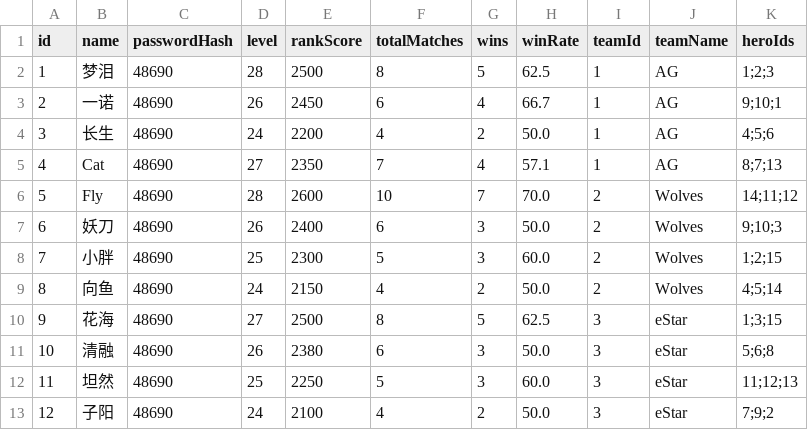
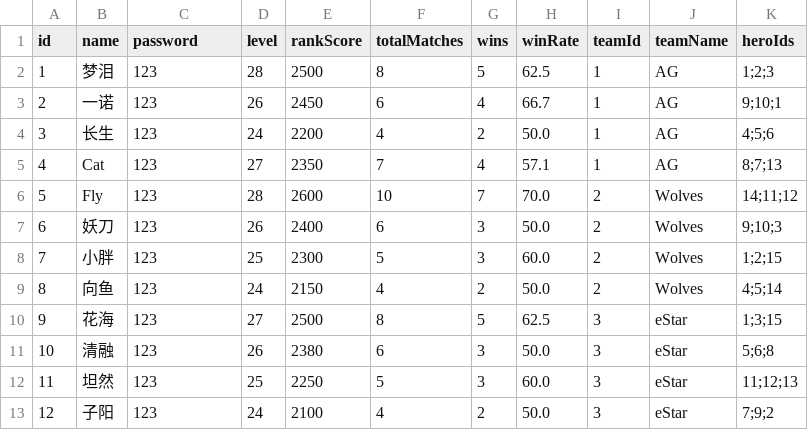
Before and after one commit to max-sloan/HonorOfKingsIMS, a CSV file: data/players.csv, drawn as a sheet.

```diff
--- a/data/players.csv
+++ b/data/players.csv
@@ -1,13 +1,13 @@
-id,name,passwordHash,level,rankScore,totalMatches,wins,winRate,teamId,teamName,heroIds
-1,梦泪,48690,28,2500,8,5,62.5,1,AG,1;2;3
-2,一诺,48690,26,2450,6,4,66.7,1,AG,9;10;1
-3,长生,48690,24,2200,4,2,50.0,1,AG,4;5;6
-4,Cat,48690,27,2350,7,4,57.1,1,AG,8;7;13
-5,Fly,48690,28,2600,10,7,70.0,2,Wolves,14;11;12
-6,妖刀,48690,26,2400,6,3,50.0,2,Wolves,9;10;3
-7,小胖,48690,25,2300,5,3,60.0,2,Wolves,1;2;15
-8,向鱼,48690,24,2150,4,2,50.0,2,Wolves,4;5;14
-9,花海,48690,27,2500,8,5,62.5,3,eStar,1;3;15
-10,清融,48690,26,2380,6,3,50.0,3,eStar,5;6;8
-11,坦然,48690,25,2250,5,3,60.0,3,eStar,11;12;13
-12,子阳,48690,24,2100,4,2,50.0,3,eStar,7;9;2
+id,name,password,level,rankScore,totalMatches,wins,winRate,teamId,teamName,heroIds
+1,梦泪,123,28,2500,8,5,62.5,1,AG,1;2;3
+2,一诺,123,26,2450,6,4,66.7,1,AG,9;10;1
+3,长生,123,24,2200,4,2,50.0,1,AG,4;5;6
+4,Cat,123,27,2350,7,4,57.1,1,AG,8;7;13
+5,Fly,123,28,2600,10,7,70.0,2,Wolves,14;11;12
+6,妖刀,123,26,2400,6,3,50.0,2,Wolves,9;10;3
+7,小胖,123,25,2300,5,3,60.0,2,Wolves,1;2;15
+8,向鱼,123,24,2150,4,2,50.0,2,Wolves,4;5;14
+9,花海,123,27,2500,8,5,62.5,3,eStar,1;3;15
+10,清融,123,26,2380,6,3,50.0,3,eStar,5;6;8
+11,坦然,123,25,2250,5,3,60.0,3,eStar,11;12;13
+12,子阳,123,24,2100,4,2,50.0,3,eStar,7;9;2
```
Also changed, not shown: 8 other files.
